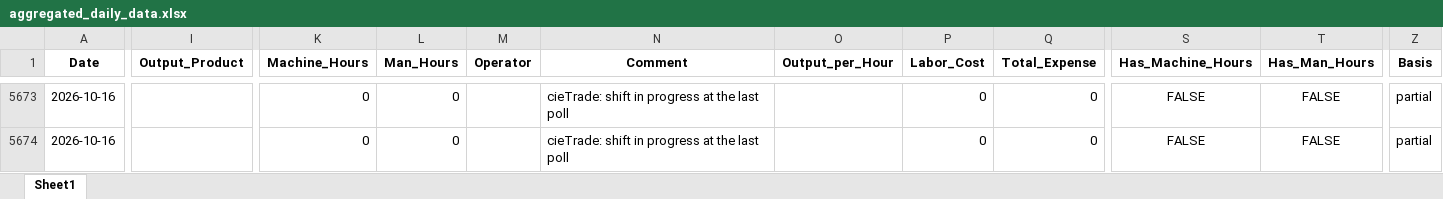
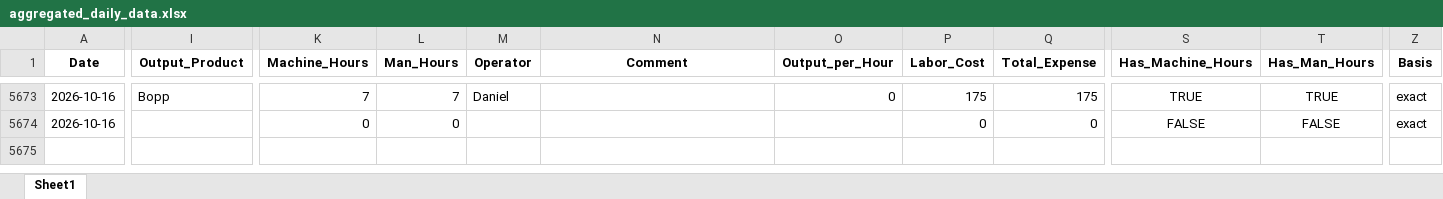
Before and after one commit to zabdulla/walton_production, an Excel workbook: data/aggregated_daily_data.xlsx, sheet Sheet1, drawn as a sheet; only a part is shown, gaps mark what is left out; values as stored, in another font and other column widths than the file's, no borders; the diff covers the shown part only; the diff names each change by its address in the sheet, - before the commit and + after, or states it on an @@ line.

```diff
--- a/data/aggregated_daily_data.xlsx (sheet Sheet1)
+++ b/data/aggregated_daily_data.xlsx (sheet Sheet1)
-I5673 (Output_Product): (empty)
+I5673 (Output_Product): Bopp
-K5673 (Machine_Hours): 0
+K5673 (Machine_Hours): 7
-L5673 (Man_Hours): 0
+L5673 (Man_Hours): 7
-M5673 (Operator): (empty)
+M5673 (Operator): Daniel
-N5673:N5674 (Comment): cieTrade: shift in progress at the last poll
+N5673:N5674 (Comment): (empty)
-O5673 (Output_per_Hour): (empty)
+O5673 (Output_per_Hour): 0
-P5673 (Labor_Cost): 0
+P5673 (Labor_Cost): 175
-Q5673 (Total_Expense): 0
+Q5673 (Total_Expense): 175
-S5673 (Has_Machine_Hours): FALSE
+S5673 (Has_Machine_Hours): TRUE
-T5673 (Has_Man_Hours): FALSE
+T5673 (Has_Man_Hours): TRUE
-Z5673:Z5674 (Basis): partial
+Z5673:Z5674 (Basis): exact
```
Also changed, not shown: 42 edited cells elsewhere in this sheet, data/aggregated_notes.xlsx, 4 other files.
